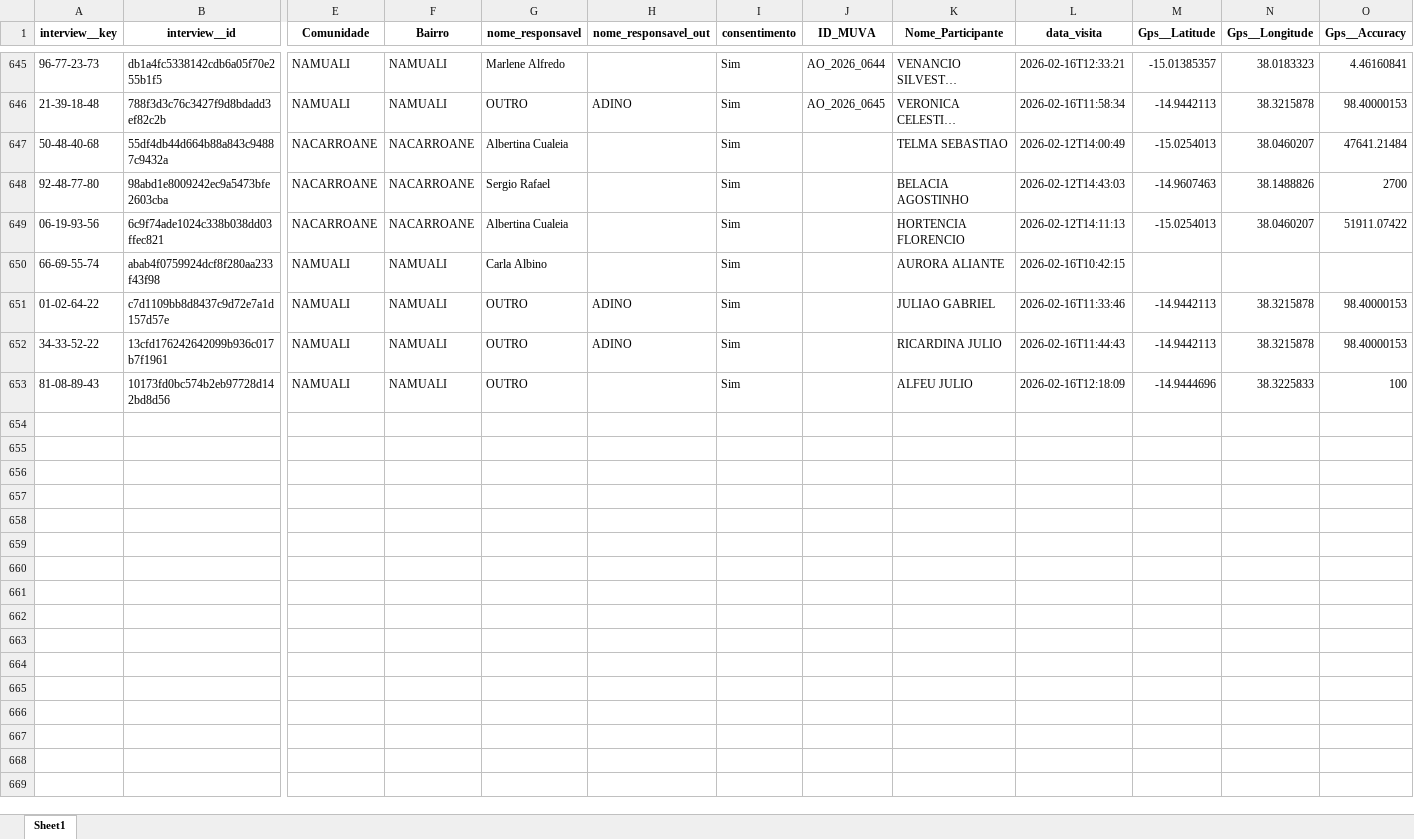
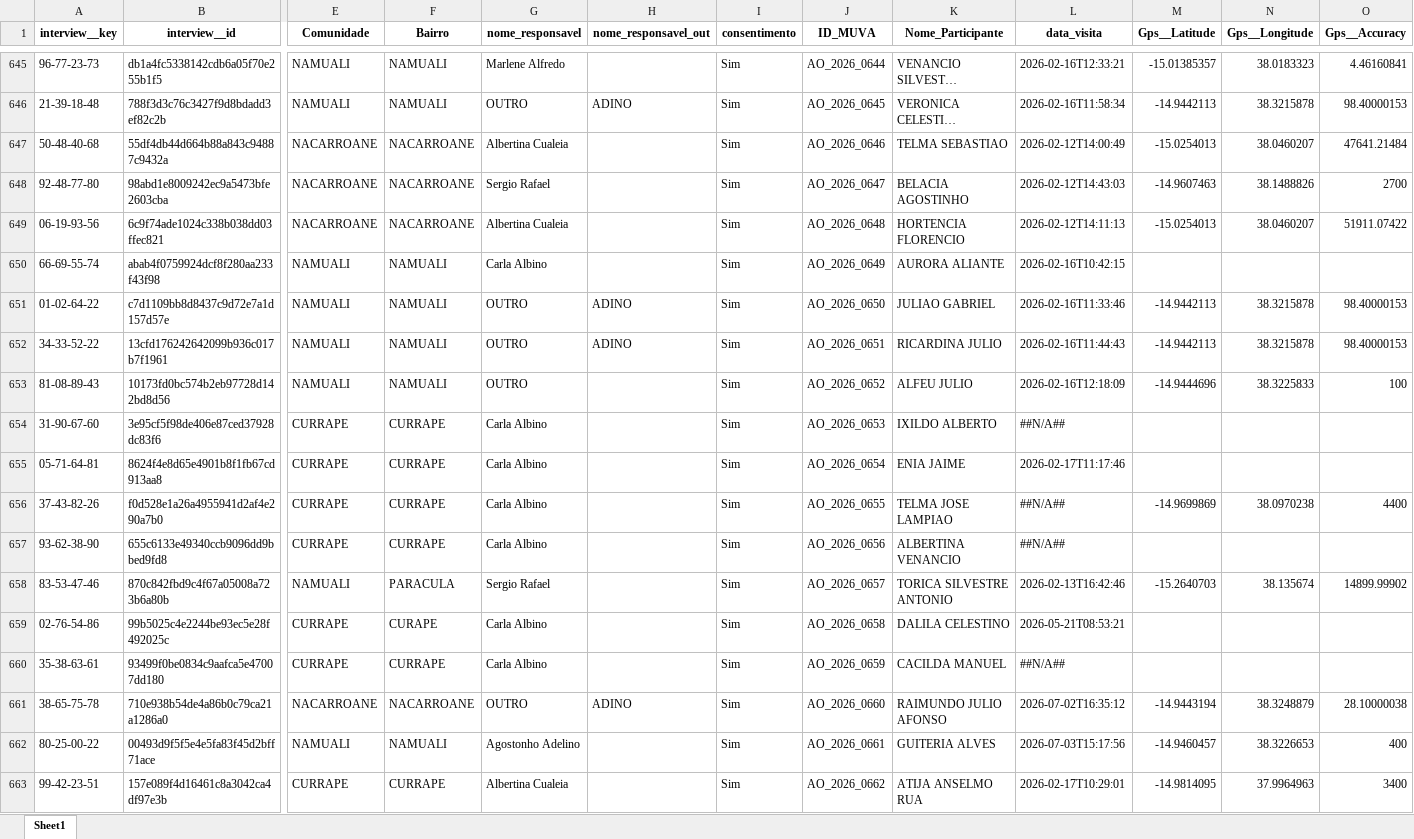
Before and after one commit to muvamis/dash_abrindo_oportunidades_c3, an Excel workbook: Selecionados_Motivacional_Ribaue_2026.xlsx, sheet Sheet1, drawn as a sheet; only a part is shown, gaps mark what is left out; long unchanged cells end in …; values as stored, in another font and other column widths than the file's, no borders; table styles not drawn; rows hold the shown columns only; the diff names each change by its address in the sheet, - before the commit and + after, or states it on an @@ line.

```diff
--- a/Selecionados_Motivacional_Ribaue_2026.xlsx (sheet Sheet1)
+++ b/Selecionados_Motivacional_Ribaue_2026.xlsx (sheet Sheet1)
-J647 (ID_MUVA): (empty)
+J647 (ID_MUVA): AO_2026_0646
-J648 (ID_MUVA): (empty)
+J648 (ID_MUVA): AO_2026_0647
-J649 (ID_MUVA): (empty)
+J649 (ID_MUVA): AO_2026_0648
-J650 (ID_MUVA): (empty)
+J650 (ID_MUVA): AO_2026_0649
-J651 (ID_MUVA): (empty)
+J651 (ID_MUVA): AO_2026_0650
-J652 (ID_MUVA): (empty)
+J652 (ID_MUVA): AO_2026_0651
-J653 (ID_MUVA): (empty)
+J653 (ID_MUVA): AO_2026_0652
+row 654: 31-90-67-60 | 3e95cf5f98de406e87ced37928dc83f6 | CURRAPE | CURRAPE | Carla Albino |  | Sim | AO_2026_0653 | IXILDO ALBERTO | ##N/A##
+row 655: 05-71-64-81 | 8624f4e8d65e4901b8f1fb67cd913aa8 | CURRAPE | CURRAPE | Carla Albino |  | Sim | AO_2026_0654 | ENIA JAIME | 2026-02-17T11:17:46
+row 656: 37-43-82-26 | f0d528e1a26a4955941d2af4e290a7b0 | CURRAPE | CURRAPE | Carla Albino |  | Sim | AO_2026_0655 | TELMA JOSE LAMPIAO | ##N/A## | -14.9699869 | 38.0970238 | 4400
+row 657: 93-62-38-90 | 655c6133e49340ccb9096dd9bbed9fd8 | CURRAPE | CURRAPE | Carla Albino |  | Sim | AO_2026_0656 | ALBERTINA VENANCIO | ##N/A##
+row 658: 83-53-47-46 | 870c842fbd9c4f67a05008a723b6a80b | NAMUALI | PARACULA | Sergio Rafael |  | Sim | AO_2026_0657 | TORICA SILVESTRE ANTONIO | 2026-02-13T16:42:46 | -15.2640703 | 38.135674 | 14899.99902
+row 659: 02-76-54-86 | 99b5025c4e2244be93ec5e28f492025c | CURRAPE | CURAPE | Carla Albino |  | Sim | AO_2026_0658 | DALILA CELESTINO | 2026-05-21T08:53:21
+row 660: 35-38-63-61 | 93499f0be0834c9aafca5e47007dd180 | CURRAPE | CURRAPE | Carla Albino |  | Sim | AO_2026_0659 | CACILDA MANUEL | ##N/A##
+row 661: 38-65-75-78 | 710e938b54de4a86b0c79ca21a1286a0 | NACARROANE | NACARROANE | OUTRO | ADINO | Sim | AO_2026_0660 | RAIMUNDO JULIO AFONSO | 2026-07-02T16:35:12 | -14.9443194 | 38.3248879 | 28.10000038
+row 662: 80-25-00-22 | 00493d9f5f5e4e5fa83f45d2bff71ace | NAMUALI | NAMUALI | Agostonho Adelino |  | Sim | AO_2026_0661 | GUITERIA ALVES | 2026-07-03T15:17:56 | -14.9460457 | 38.3226653 | 400
+row 663: 99-42-23-51 | 157e089f4d16461c8a3042ca4df97e3b | CURRAPE | CURRAPE | Albertina Cualeia |  | Sim | AO_2026_0662 | ATIJA ANSELMO RUA | 2026-02-17T10:29:01 | -14.9814095 | 37.9964963 | 3400
```
Also changed, not shown: Grupos_Poupanca.xlsx, Presencas_BPA.xlsx, 10 other files.
